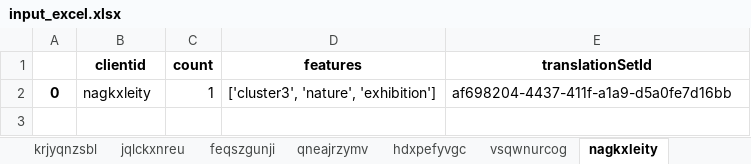
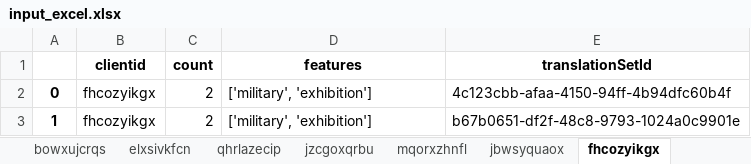
Before and after one commit to lexpoon/DSP, an Excel workbook: input_excel.xlsx, sheet fhcozyikgx, drawn as a sheet; values as stored, in another font and other column widths than the file's, no borders; the diff names each change by its address in the sheet, - before the commit and + after, or states it on an @@ line.

```diff
--- a/input_excel.xlsx (sheet fhcozyikgx)
+++ b/input_excel.xlsx (sheet fhcozyikgx)
-sheet tab: krjyqnzsbl
+sheet tab: bowxujcrqs
-sheet tab: jqlckxnreu
+sheet tab: elxsivkfcn
-sheet tab: feqszgunji
+sheet tab: qhrlazecip
-sheet tab: qneajrzymv
+sheet tab: jzcgoxqrbu
-sheet tab: hdxpefyvgc
+sheet tab: mqorxzhnfl
-sheet tab: vsqwnurcog
+sheet tab: jbwsyquaox
-sheet tab: nagkxleity
+sheet tab: fhcozyikgx
-B2 (clientid): nagkxleity
+B2 (clientid): fhcozyikgx
-C2 (count): 1
+C2 (count): 2
-D2 (features): ['cluster3', 'nature', 'exhibition']
+D2 (features): ['military', 'exhibition']
-E2 (translationSetId): af698204-4437-411f-a1a9-d5a0fe7d16bb
+E2 (translationSetId): 4c123cbb-afaa-4150-94ff-4b94dfc60b4f
+row 3: 1 | fhcozyikgx | 2 | ['military', 'exhibition'] | b67b0651-df2f-48c8-9793-1024a0c9901e
```
Also changed, not shown: sheet elxsivkfcn, sheet jzcgoxqrbu, sheet mjugnarodb, sheet bowxujcrqs, sheet jbwsyquaox, sheet mqorxzhnfl, 3 more sheets, other sheet tabs, validation_excel.xlsx, 5 other files.
